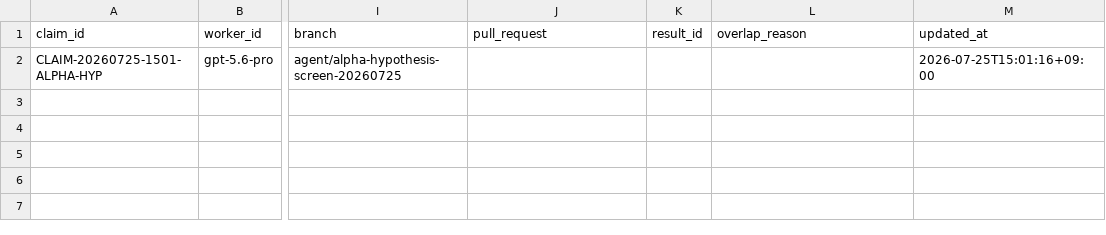
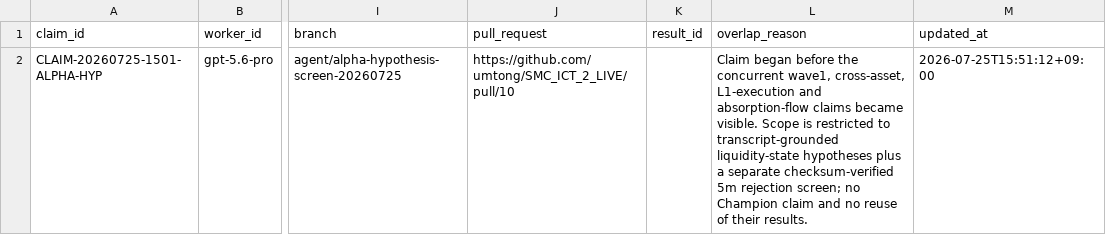
Before and after one commit to umtong/SMC_ICT_2_LIVE, a CSV file: control/work-claims.csv, drawn as a sheet; only a part is shown, gaps mark what is left out; the diff names each change by its address in the sheet, - before the commit and + after, or states it on an @@ line.

Commit message:
Link claim to PR and record concurrent overlap boundary

```diff
--- a/control/work-claims.csv
+++ b/control/work-claims.csv
-J2 (pull_request): (empty)
+J2 (pull_request): https://github.com/umtong/SMC_ICT_2_LIVE/pull/10
-L2 (overlap_reason): (empty)
+L2 (overlap_reason): Claim began before the concurrent wave1, cross-asset, L1-execution and absorption-flow claims became visible. Scope is restricted to transcript-grounded liquidity-state hypotheses plus a separate checksum-verified 5m rejection screen; no Champion claim and no reuse of their results.
-M2 (updated_at): 2026-07-25T15:01:16+09:00
+M2 (updated_at): 2026-07-25T15:51:12+09:00
```
